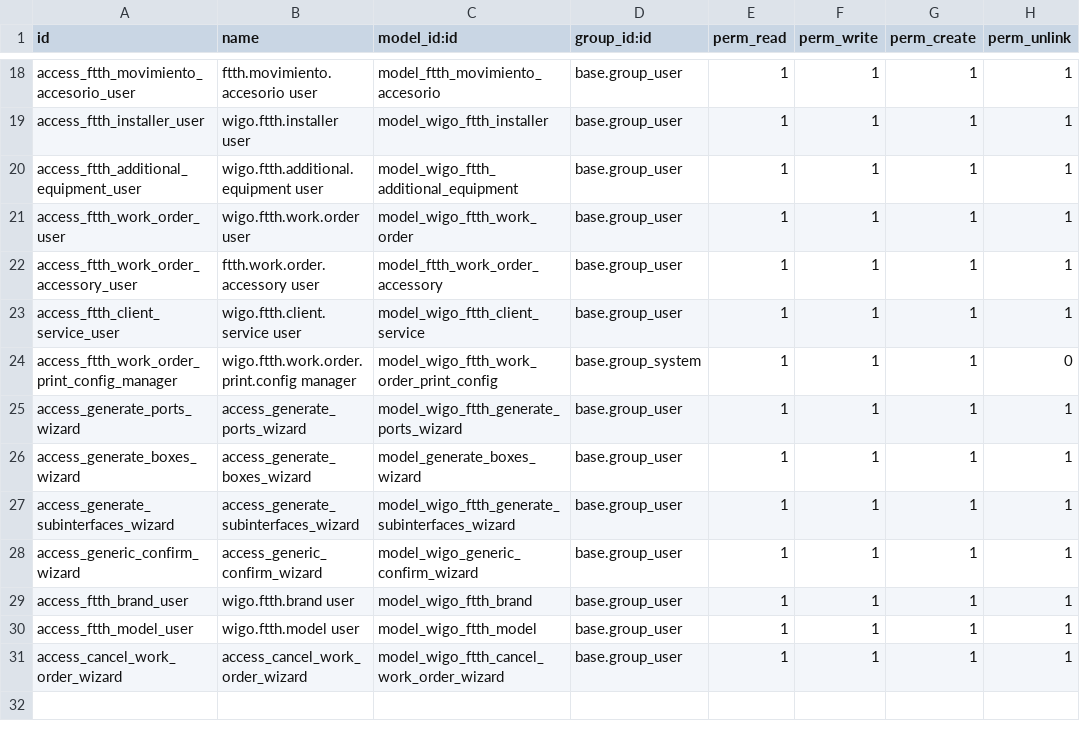
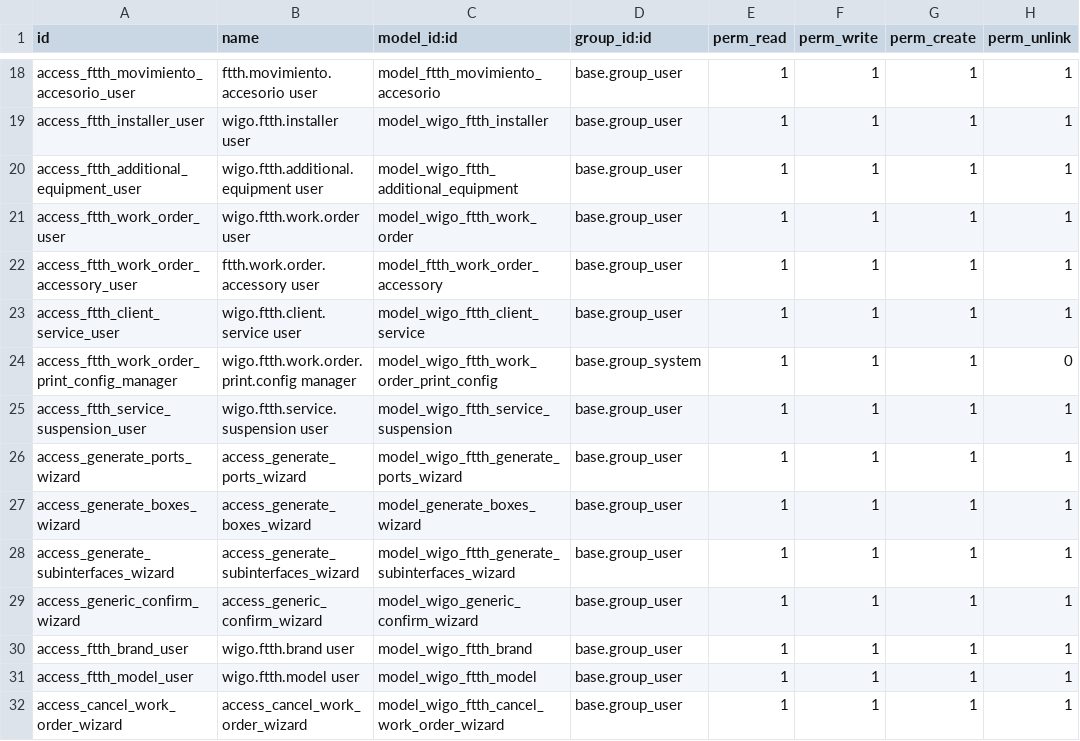
Before and after one commit to jhonnyrf/addons, a CSV file: wigo_ftth/security/ir.model.access.csv, drawn as a sheet; only a part is shown, gaps mark what is left out.

Commit message:
feat: Add service suspension model and integrate with client services and incobrables

```diff
--- a/wigo_ftth/security/ir.model.access.csv
+++ b/wigo_ftth/security/ir.model.access.csv
@@ -24,2 +24,3 @@ access_ftth_client_service_user,wigo.ftth.client.service user,model_wigo_ftth_cl
 access_ftth_work_order_print_config_manager,wigo.ftth.work.order.print.config manager,model_wigo_ftth_work_order_print_config,base.group_system,1,1,1,0
+access_ftth_service_suspension_user,wigo.ftth.service.suspension user,model_wigo_ftth_service_suspension,base.group_user,1,1,1,1
 access_generate_ports_wizard,access_generate_ports_wizard,model_wigo_ftth_generate_ports_wizard,base.group_user,1,1,1,1
```
Also changed, not shown: 11 other files.
